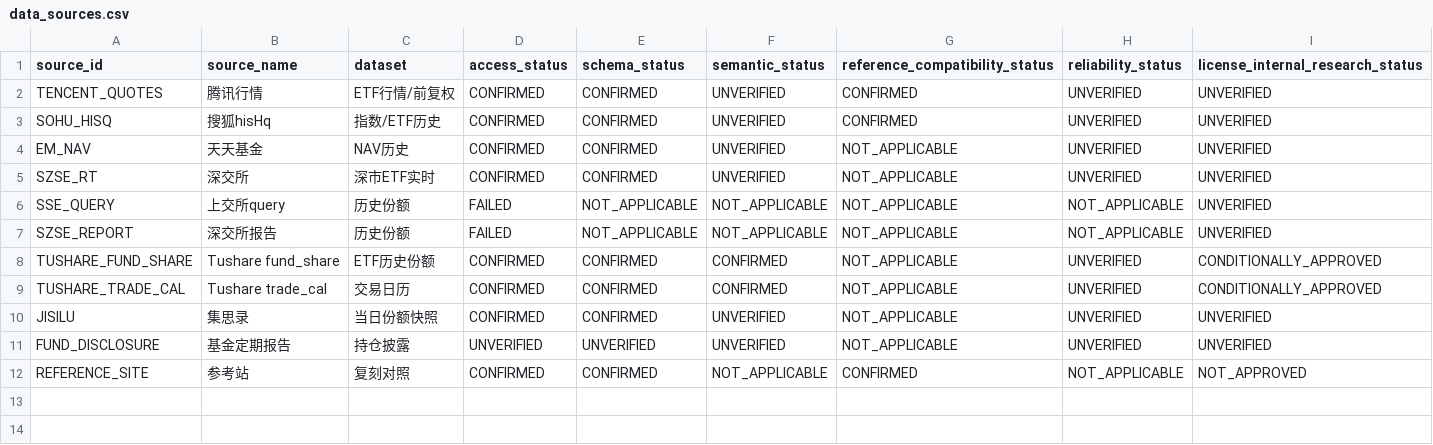
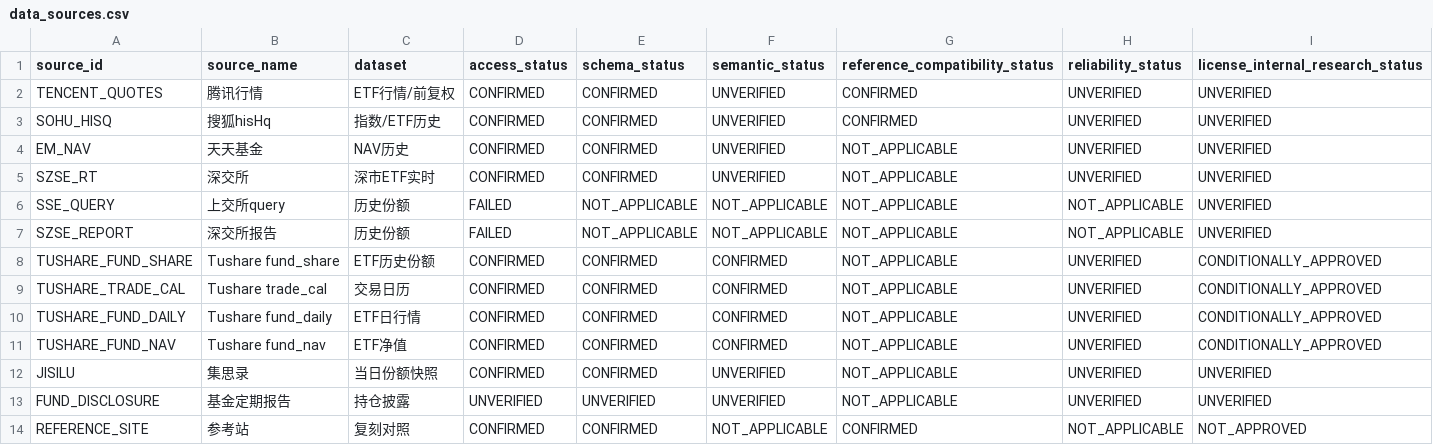
Before and after one commit to Marsial-hash/travel_map, a CSV file: 项目文件/National team Chasing/state_support_etf_system/registry/data_sources.csv, drawn as a sheet; only a part is shown; rows hold the shown columns only; the diff names each change by its address in the sheet, - before the commit and + after, or states it on an @@ line.

Commit message:
feat: add phase 1a-c canonical data foundation
选源政策(字段组级) + 各数据集Availability Policy + Watermark；
主数据10表物化(Parquet+DuckDB) + 真实交易日历(SSE+SZSE 2813开放日)；
Canonical四层门控(日期/经济/NAV/Close) + Decimal存储；
双时间版本查询(knowledge/system as_of) + Staging原子发布；
FastAPI只读API + 密钥扫描。

```diff
--- a/项目文件/National team Chasing/state_support_etf_system/registry/data_sources.csv
+++ b/项目文件/National team Chasing/state_support_etf_system/registry/data_sources.csv
+row 10: TUSHARE_FUND_DAILY | Tushare fund_daily | ETF日行情 | CONFIRMED | CONFIRMED | CONFIRMED | NOT_APPLICABLE | UNVERIFIED | CONDITIONALLY_APPROVED
+row 11: TUSHARE_FUND_NAV | Tushare fund_nav | ETF净值 | CONFIRMED | CONFIRMED | CONFIRMED | NOT_APPLICABLE | UNVERIFIED | CONDITIONALLY_APPROVED
```
Also changed, not shown: 23 other files.
